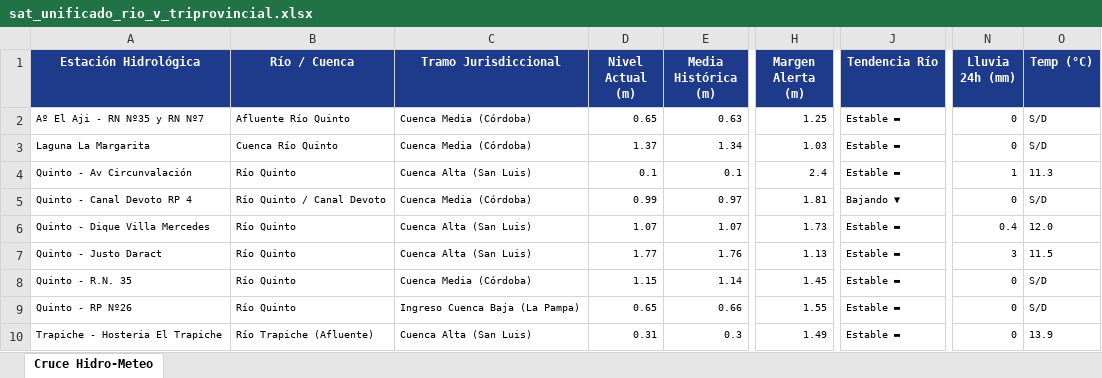
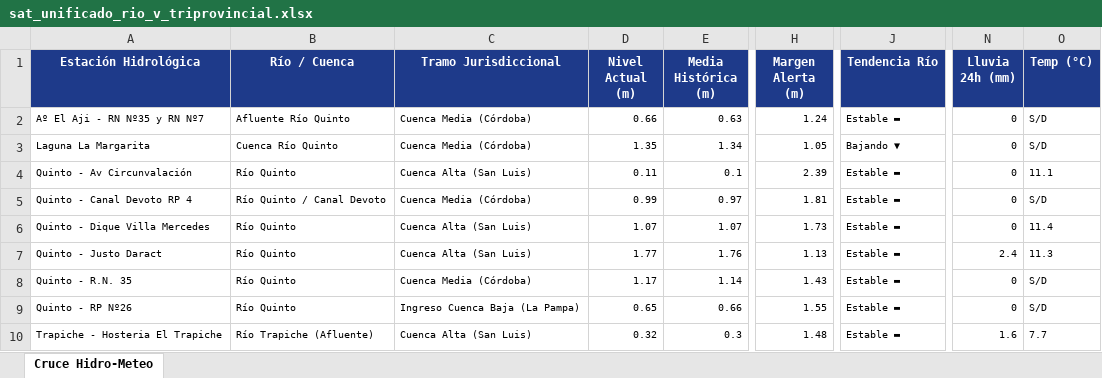
Before and after one commit to contactoiarrd-crypto/sat-cuenca-rio-v, an Excel workbook: sat_unificado_rio_v_triprovincial.xlsx, sheet Cruce Hidro-Meteo, drawn as a sheet; only a part is shown, gaps mark what is left out; values as stored, in another font and other column widths than the file's, no borders; the diff names each change by its address in the sheet, - before the commit and + after, or states it on an @@ line.

```diff
--- a/sat_unificado_rio_v_triprovincial.xlsx (sheet Cruce Hidro-Meteo)
+++ b/sat_unificado_rio_v_triprovincial.xlsx (sheet Cruce Hidro-Meteo)
-D2 (Nivel Actual (m)): 0.65
+D2 (Nivel Actual (m)): 0.66
-H2 (Margen Alerta (m)): 1.25
+H2 (Margen Alerta (m)): 1.24
-D3 (Nivel Actual (m)): 1.37
+D3 (Nivel Actual (m)): 1.35
-H3 (Margen Alerta (m)): 1.03
+H3 (Margen Alerta (m)): 1.05
-J3 (Tendencia Río): Estable ▬
+J3 (Tendencia Río): Bajando ▼
-D4 (Nivel Actual (m)): 0.1
+D4 (Nivel Actual (m)): 0.11
-H4 (Margen Alerta (m)): 2.4
+H4 (Margen Alerta (m)): 2.39
-N4 (Lluvia 24h (mm)): 1
+N4 (Lluvia 24h (mm)): 0
-O4 (Temp (°C)): 11.3
+O4 (Temp (°C)): 11.1
-J5 (Tendencia Río): Bajando ▼
+J5 (Tendencia Río): Estable ▬
-N6 (Lluvia 24h (mm)): 0.4
+N6 (Lluvia 24h (mm)): 0
-O6 (Temp (°C)): 12.0
+O6 (Temp (°C)): 11.4
-N7 (Lluvia 24h (mm)): 3
+N7 (Lluvia 24h (mm)): 2.4
-O7 (Temp (°C)): 11.5
+O7 (Temp (°C)): 11.3
-D8 (Nivel Actual (m)): 1.15
+D8 (Nivel Actual (m)): 1.17
-H8 (Margen Alerta (m)): 1.45
+H8 (Margen Alerta (m)): 1.43
-D10 (Nivel Actual (m)): 0.31
+D10 (Nivel Actual (m)): 0.32
-H10 (Margen Alerta (m)): 1.49
+H10 (Margen Alerta (m)): 1.48
-N10 (Lluvia 24h (mm)): 0
+N10 (Lluvia 24h (mm)): 1.6
-O10 (Temp (°C)): 13.9
+O10 (Temp (°C)): 7.7
```
Also changed, not shown: 2 other files.
